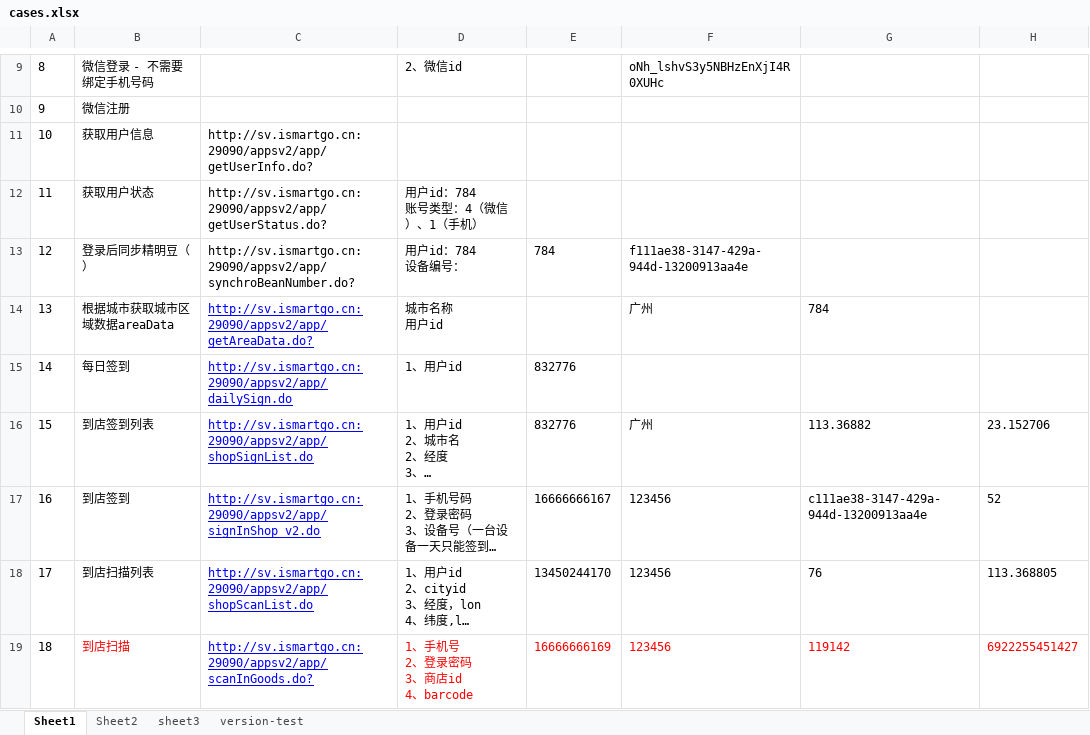
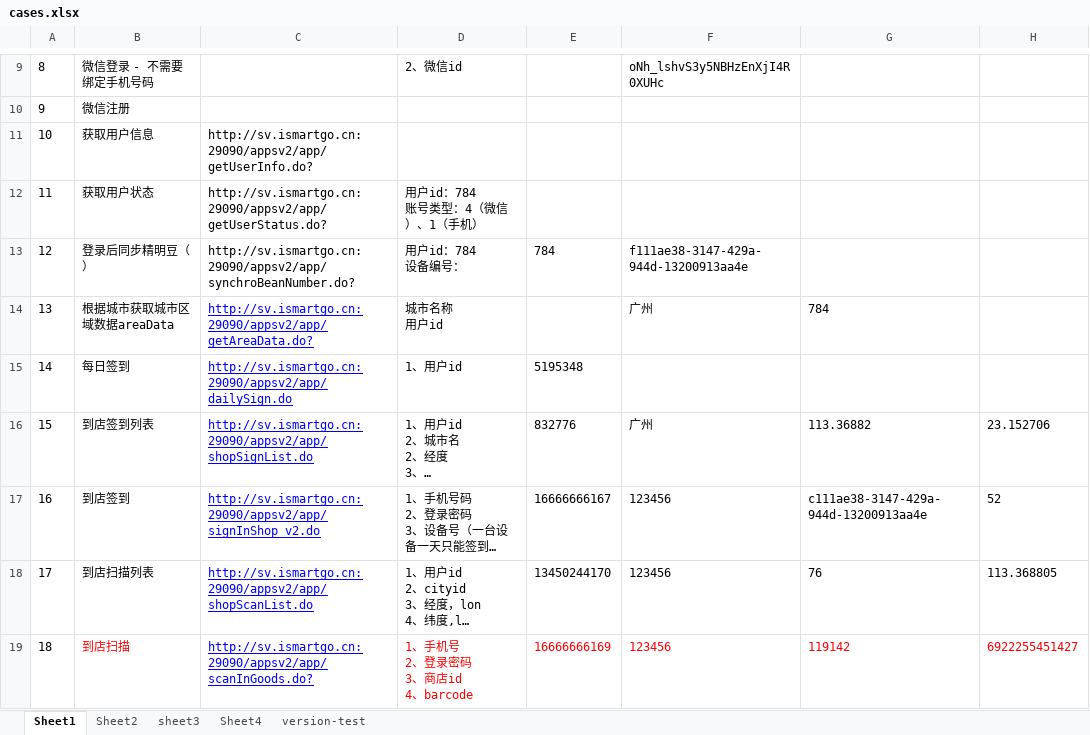
Before and after one commit to cjiangym/InterfaceTesting, an Excel workbook: cases.xlsx, sheet Sheet1, drawn as a sheet; only a part is shown, gaps mark what is left out; long unchanged cells end in …; values as stored, in another font and other column widths than the file's, no borders; the diff covers the shown part only; the diff names each change by its address in the sheet, - before the commit and + after, or states it on an @@ line.

```diff
--- a/cases.xlsx (sheet Sheet1)
+++ b/cases.xlsx (sheet Sheet1)
+sheet tab: Sheet4
-E15: 832776
+E15: 5195348
```
Also changed, not shown: 2 added rows and 33 edited cells elsewhere in this sheet, sheet version-test, 11 other files.
